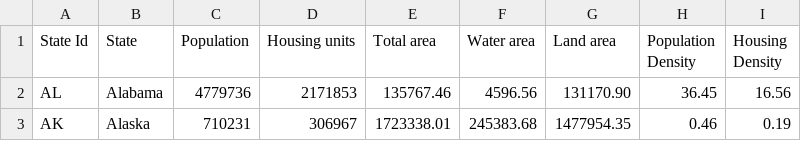
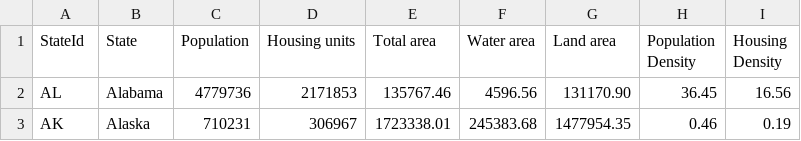
Before and after one commit to DattaDhebe/Census-Analyzer, a CSV file: Census Analyzer Test/USCensusData.csv, drawn as a sheet; only a part is shown.

Commit message:
Added : Code To Load StateCode CSV File To Census DAO.

```diff
--- a/Census Analyzer Test/USCensusData.csv
+++ b/Census Analyzer Test/USCensusData.csv
@@ -1,2 +1,2 @@
-State Id,State,Population,Housing units,Total area,Water area,Land area,Population Density,Housing Density
+StateId,State,Population,Housing units,Total area,Water area,Land area,Population Density,Housing Density
 AL,Alabama,4779736,2171853,135767.46,4596.56,131170.90,36.45,16.56
```
Also changed, not shown: 3 other files.
